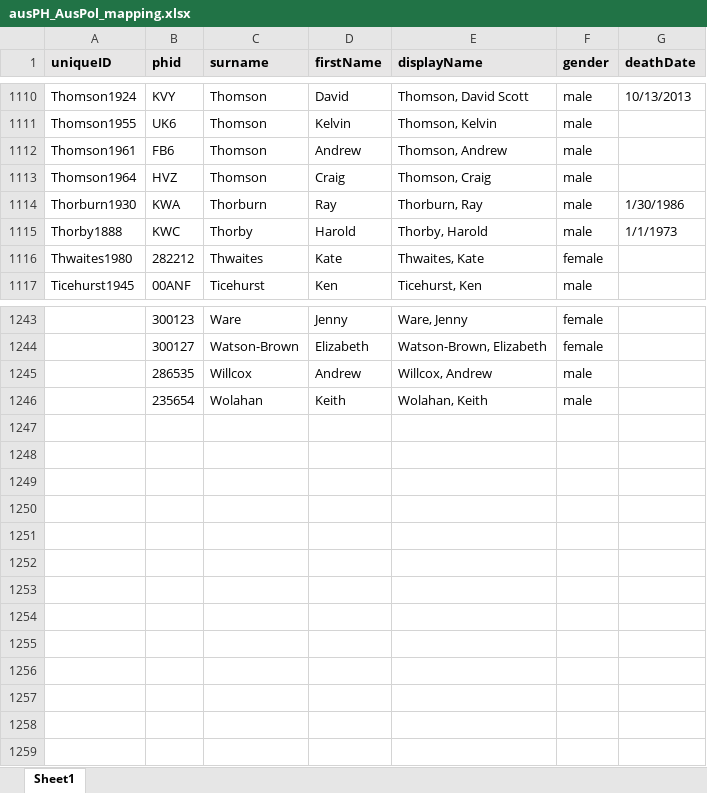
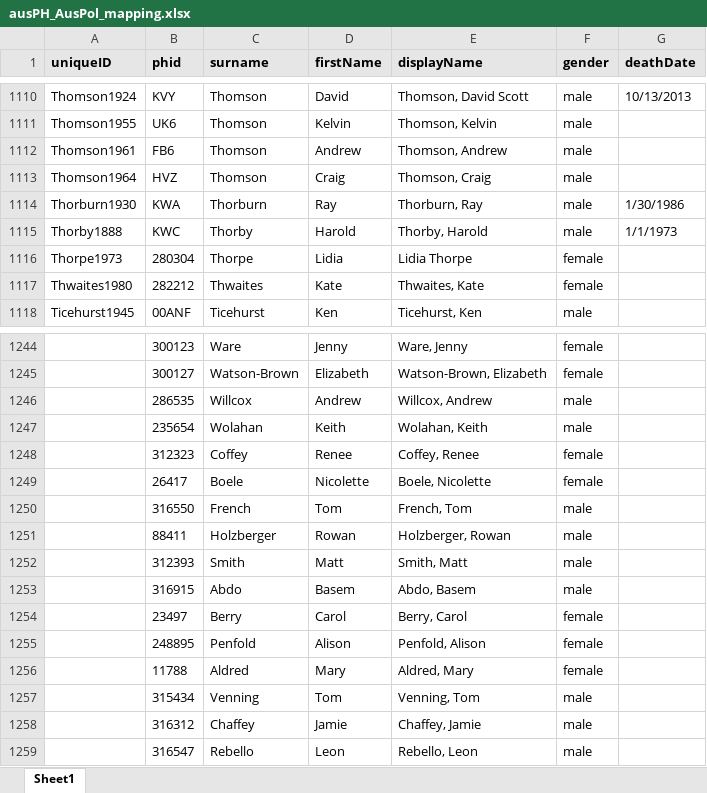
Before and after one commit to lindsaykatz/hansard-proj, an Excel workbook: additional_data/lookup_tables/ausPH_AusPol_mapping.xlsx, sheet Sheet1, drawn as a sheet; only a part is shown, gaps mark what is left out; values as stored, in another font and other column widths than the file's, no borders; the diff names each change by its address in the sheet, - before the commit and + after, or states it on an @@ line.

Commit message:
updates to additional_data folder

```diff
--- a/additional_data/lookup_tables/ausPH_AusPol_mapping.xlsx (sheet Sheet1)
+++ b/additional_data/lookup_tables/ausPH_AusPol_mapping.xlsx (sheet Sheet1)
+row 1116: Thorpe1973 | 280304 | Thorpe | Lidia | Lidia Thorpe | female
+row 1248:  | 312323 | Coffey | Renee | Coffey, Renee | female
+row 1249:  | 26417 | Boele | Nicolette | Boele, Nicolette | female
+row 1250:  | 316550 | French | Tom | French, Tom | male
+row 1251:  | 88411 | Holzberger | Rowan | Holzberger, Rowan | male
+row 1252:  | 312393 | Smith | Matt | Smith, Matt | male
+row 1253:  | 316915 | Abdo | Basem | Abdo, Basem | male
+row 1254:  | 23497 | Berry | Carol | Berry, Carol | female
+row 1255:  | 248895 | Penfold | Alison | Penfold, Alison | female
+row 1256:  | 11788 | Aldred | Mary | Aldred, Mary | female
+row 1257:  | 315434 | Venning | Tom | Venning, Tom | male
+row 1258:  | 316312 | Chaffey | Jamie | Chaffey, Jamie | male
+row 1259:  | 316547 | Rebello | Leon | Rebello, Leon | male
```
Also changed, not shown: 1 other file.
